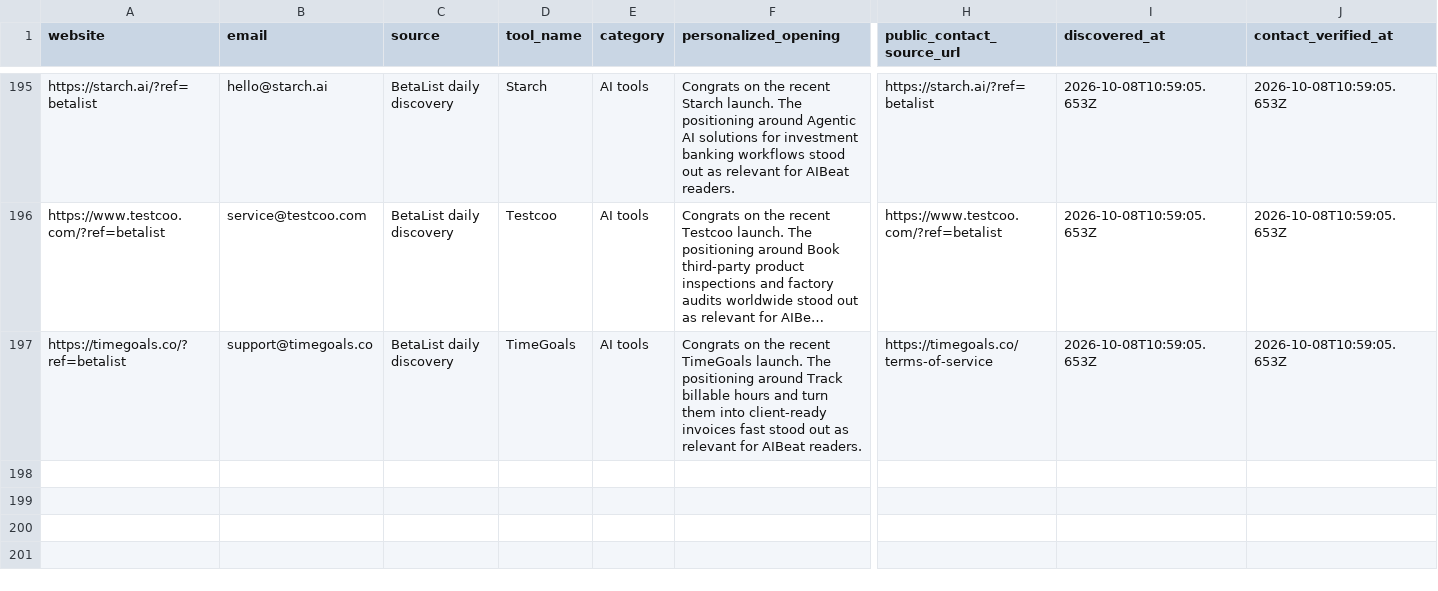
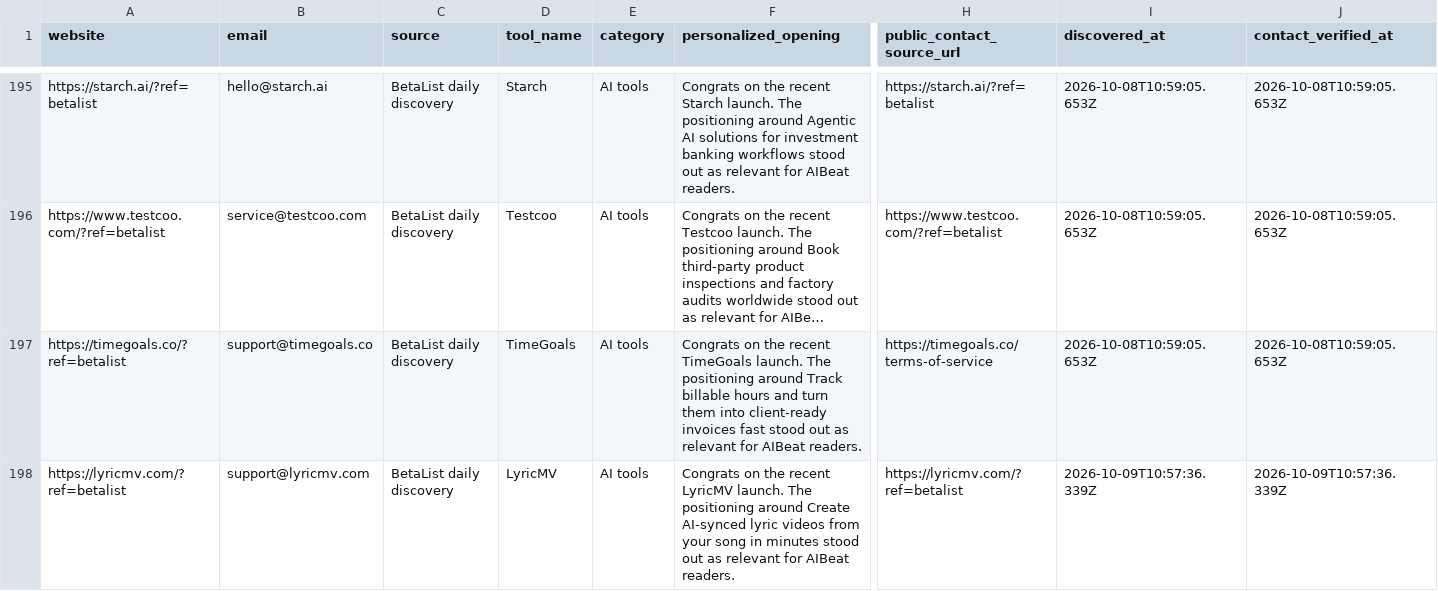
Before and after one commit to Elementexperts/aibeat, a CSV file: data/outreach/daily-manual-leads.history.csv, drawn as a sheet; only a part is shown, gaps mark what is left out; long unchanged cells end in …; rows hold the shown columns only; the diff names each change by its address in the sheet, - before the commit and + after, or states it on an @@ line.

```diff
--- a/data/outreach/daily-manual-leads.history.csv
+++ b/data/outreach/daily-manual-leads.history.csv
+row 198: https://lyricmv.com/?ref=betalist | support@lyricmv.com | BetaList daily discovery | LyricMV | AI tools | Congrats on the recent LyricMV launch. The positioning around Create AI-synced lyric videos from your song in minutes stood out as relevant for AIBeat readers. | https://lyricmv.com/?ref=betalist | 2026-10-09T10:57:36.339Z | 2026-10-09T10:57:36.339Z
```
Also changed, not shown: data/outreach/daily-manual-leads.csv, 1 other file.
